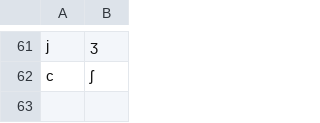
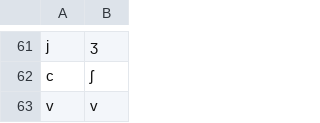
Before and after one commit to athmanemokraoui/epitran, a CSV file: epitran/data/map/kab-Latn.csv, drawn as a sheet; only a part is shown, gaps mark what is left out; the diff names each change by its address in the sheet, - before the commit and + after, or states it on an @@ line.

Commit message:
Add v

```diff
--- a/epitran/data/map/kab-Latn.csv
+++ b/epitran/data/map/kab-Latn.csv
+row 63: v | v
```
